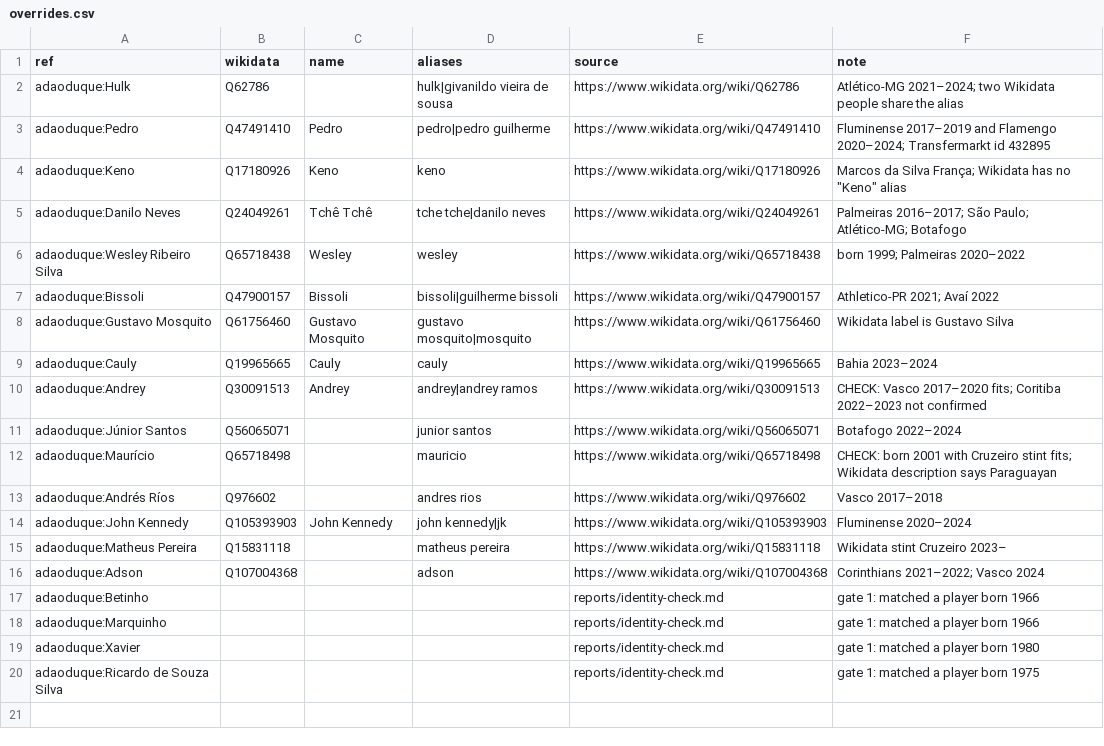
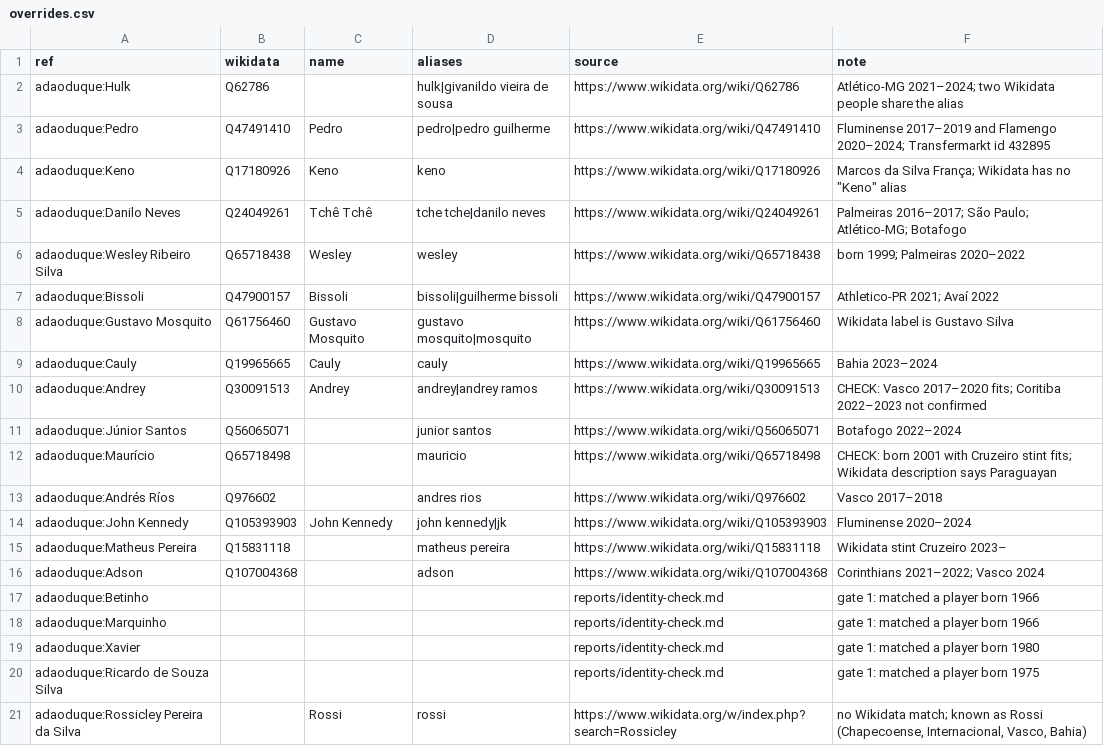
Before and after one commit to felipemfp/futrivia, a CSV file: data/overrides.csv, drawn as a sheet.

```diff
--- a/data/overrides.csv
+++ b/data/overrides.csv
@@ -20 +20,2 @@ adaoduque:Xavier,,,,reports/identity-check.md,gate 1: matched a player born 1980
 adaoduque:Ricardo de Souza Silva,,,,reports/identity-check.md,gate 1: matched a player born 1975
+adaoduque:Rossicley Pereira da Silva,,Rossi,rossi,https://www.wikidata.org/w/index.php?search=Rossicley,"no Wikidata match; known as Rossi (Chapecoense, Internacional, Vasco, Bahia)"
```
Also changed, not shown: 15 other files.
